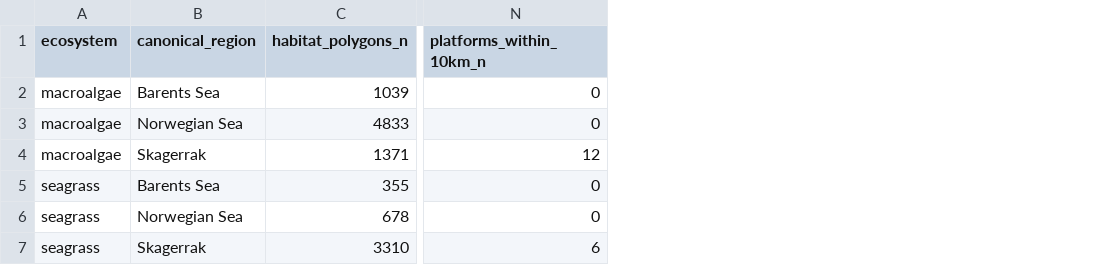
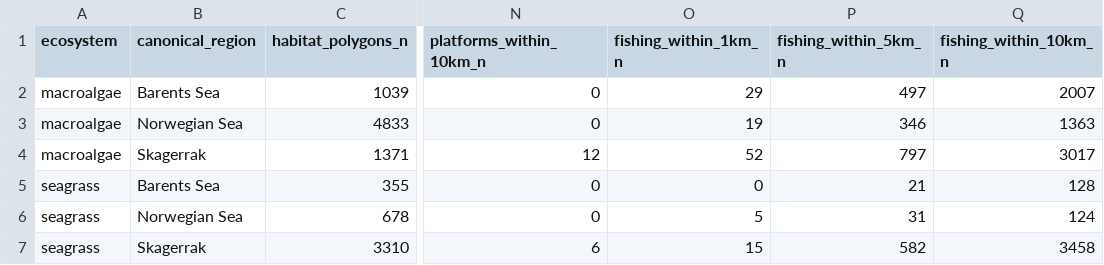
Before and after one commit to miaconti-bit/Norway-blue-carbon-interactive-map, a CSV file: data/processed/spatial_analysis/regional_colocation_summary.csv, drawn as a sheet; only a part is shown, gaps mark what is left out; the diff names each change by its address in the sheet, - before the commit and + after, or states it on an @@ line.

Commit message:
Add ERS fishing effort as colocation pressure; differentiate heatmap colours
- spatial_colocation_analysis.py: ERS 2019-2023 fishing grid (≥75th
  percentile effort cells) added as pressure layer with nearest-distance and
  1/5/10 km buffer counts; fishing_within_*km_n terms included in the
  pressure index at the same weight as dredging (direct physical disturbance)
- build_norway_map.py: add gradient param to add_fishing_heatmap_layer;
  EMODnet trawl layers keep red/orange, ERS layer rendered in blue to
  distinguish Norwegian coastal effort from the ICES-grid background data
- Colocation results updated: pressure_low_protection up from 965 to 1774
  polygons reflecting the coastal fishing signal now captured

```diff
--- a/data/processed/spatial_analysis/regional_colocation_summary.csv
+++ b/data/processed/spatial_analysis/regional_colocation_summary.csv
+column O (fishing_within_1km_n), rows 2-7: 29 | 19 | 52 | 0 | 5 | 15
+column P (fishing_within_5km_n), rows 2-7: 497 | 346 | 797 | 21 | 31 | 582
+column Q (fishing_within_10km_n), rows 2-7: 2007 | 1363 | 3017 | 128 | 124 | 3458
```
Also changed, not shown: 3 other files.
